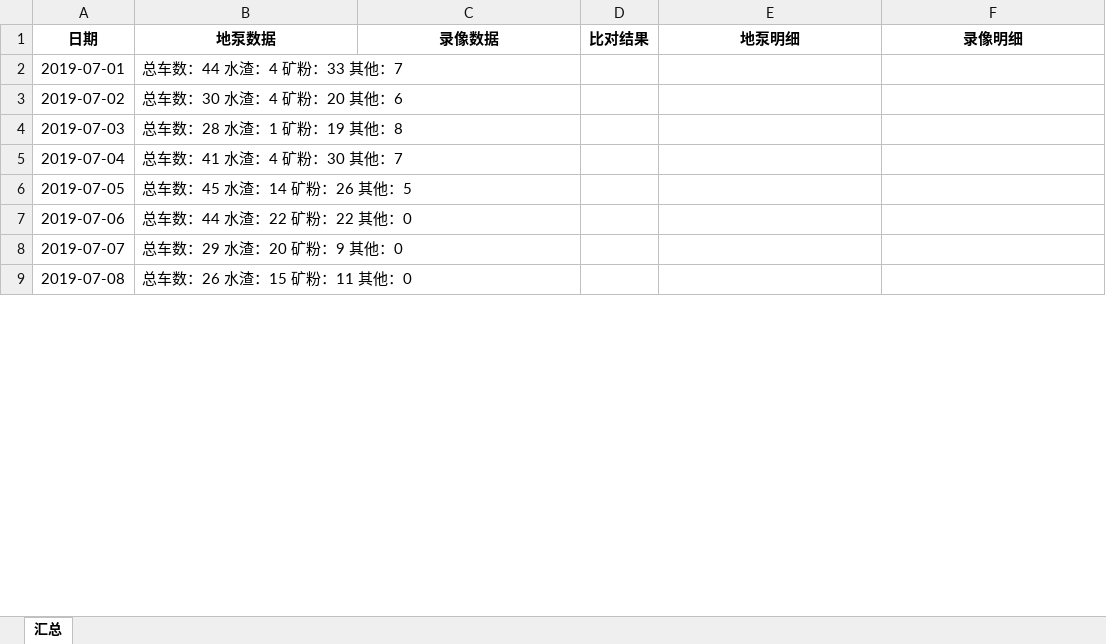
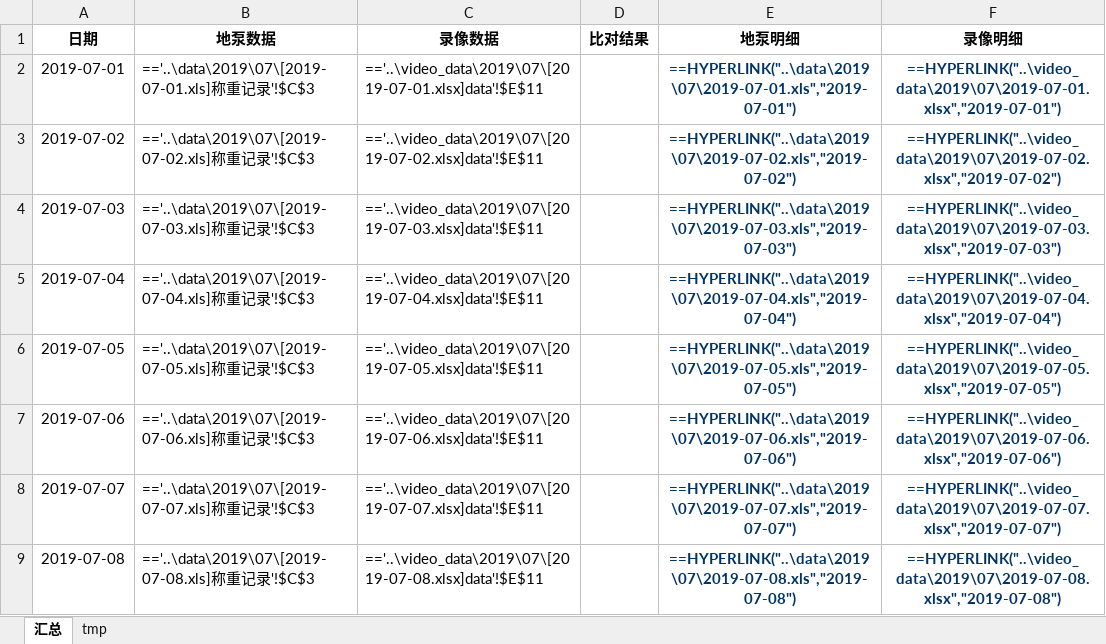
Before and after one commit to zpbird/project, an Excel workbook: excel/files/ttt.xlsx, sheet 汇总, drawn as a sheet; only a part is shown; values as stored, in another font and other column widths than the file's, no borders; formulas without a stored value are shown as written; the diff covers the shown part only; the diff names each change by its address in the sheet, - before the commit and + after, or states it on an @@ line.

```diff
--- a/excel/files/ttt.xlsx (sheet 汇总)
+++ b/excel/files/ttt.xlsx (sheet 汇总)
+sheet tab: tmp
-B2 (地泵数据): 总车数：44 水渣：4 矿粉：33 其他：7
+B2 (地泵数据): =='..\data\2019\07\[2019-07-01.xls]称重记录'!$C$3
-C2 (录像数据): (empty)
+C2 (录像数据): =='..\video_data\2019\07\[2019-07-01.xlsx]data'!$E$11
-E2 (地泵明细): (empty)
+E2 (地泵明细): ==HYPERLINK("..\data\2019\07\2019-07-01.xls","2019-07-01")
-F2 (录像明细): (empty)
+F2 (录像明细): ==HYPERLINK("..\video_data\2019\07\2019-07-01.xlsx","2019-07-01")
-B3 (地泵数据): 总车数：30 水渣：4 矿粉：20 其他：6
+B3 (地泵数据): =='..\data\2019\07\[2019-07-02.xls]称重记录'!$C$3
-C3 (录像数据): (empty)
+C3 (录像数据): =='..\video_data\2019\07\[2019-07-02.xlsx]data'!$E$11
-E3 (地泵明细): (empty)
+E3 (地泵明细): ==HYPERLINK("..\data\2019\07\2019-07-02.xls","2019-07-02")
-F3 (录像明细): (empty)
+F3 (录像明细): ==HYPERLINK("..\video_data\2019\07\2019-07-02.xlsx","2019-07-02")
-B4 (地泵数据): 总车数：28 水渣：1 矿粉：19 其他：8
+B4 (地泵数据): =='..\data\2019\07\[2019-07-03.xls]称重记录'!$C$3
-C4 (录像数据): (empty)
+C4 (录像数据): =='..\video_data\2019\07\[2019-07-03.xlsx]data'!$E$11
-E4 (地泵明细): (empty)
+E4 (地泵明细): ==HYPERLINK("..\data\2019\07\2019-07-03.xls","2019-07-03")
-F4 (录像明细): (empty)
+F4 (录像明细): ==HYPERLINK("..\video_data\2019\07\2019-07-03.xlsx","2019-07-03")
-B5 (地泵数据): 总车数：41 水渣：4 矿粉：30 其他：7
+B5 (地泵数据): =='..\data\2019\07\[2019-07-04.xls]称重记录'!$C$3
-C5 (录像数据): (empty)
+C5 (录像数据): =='..\video_data\2019\07\[2019-07-04.xlsx]data'!$E$11
-E5 (地泵明细): (empty)
+E5 (地泵明细): ==HYPERLINK("..\data\2019\07\2019-07-04.xls","2019-07-04")
-F5 (录像明细): (empty)
+F5 (录像明细): ==HYPERLINK("..\video_data\2019\07\2019-07-04.xlsx","2019-07-04")
-B6 (地泵数据): 总车数：45 水渣：14 矿粉：26 其他：5
+B6 (地泵数据): =='..\data\2019\07\[2019-07-05.xls]称重记录'!$C$3
-C6 (录像数据): (empty)
+C6 (录像数据): =='..\video_data\2019\07\[2019-07-05.xlsx]data'!$E$11
-E6 (地泵明细): (empty)
+E6 (地泵明细): ==HYPERLINK("..\data\2019\07\2019-07-05.xls","2019-07-05")
-F6 (录像明细): (empty)
+F6 (录像明细): ==HYPERLINK("..\video_data\2019\07\2019-07-05.xlsx","2019-07-05")
-B7 (地泵数据): 总车数：44 水渣：22 矿粉：22 其他：0
+B7 (地泵数据): =='..\data\2019\07\[2019-07-06.xls]称重记录'!$C$3
-C7 (录像数据): (empty)
+C7 (录像数据): =='..\video_data\2019\07\[2019-07-06.xlsx]data'!$E$11
-E7 (地泵明细): (empty)
+E7 (地泵明细): ==HYPERLINK("..\data\2019\07\2019-07-06.xls","2019-07-06")
-F7 (录像明细): (empty)
+F7 (录像明细): ==HYPERLINK("..\video_data\2019\07\2019-07-06.xlsx","2019-07-06")
-B8 (地泵数据): 总车数：29 水渣：20 矿粉：9 其他：0
+B8 (地泵数据): =='..\data\2019\07\[2019-07-07.xls]称重记录'!$C$3
-C8 (录像数据): (empty)
+C8 (录像数据): =='..\video_data\2019\07\[2019-07-07.xlsx]data'!$E$11
-E8 (地泵明细): (empty)
+E8 (地泵明细): ==HYPERLINK("..\data\2019\07\2019-07-07.xls","2019-07-07")
-F8 (录像明细): (empty)
+F8 (录像明细): ==HYPERLINK("..\video_data\2019\07\2019-07-07.xlsx","2019-07-07")
-B9 (地泵数据): 总车数：26 水渣：15 矿粉：11 其他：0
+B9 (地泵数据): =='..\data\2019\07\[2019-07-08.xls]称重记录'!$C$3
-C9 (录像数据): (empty)
+C9 (录像数据): =='..\video_data\2019\07\[2019-07-08.xlsx]data'!$E$11
-E9 (地泵明细): (empty)
+E9 (地泵明细): ==HYPERLINK("..\data\2019\07\2019-07-08.xls","2019-07-08")
-F9 (录像明细): (empty)
+F9 (录像明细): ==HYPERLINK("..\video_data\2019\07\2019-07-08.xlsx","2019-07-08")
```
Also changed, not shown: 1 added row and 92 edited cells elsewhere in this sheet, 2 other files.
